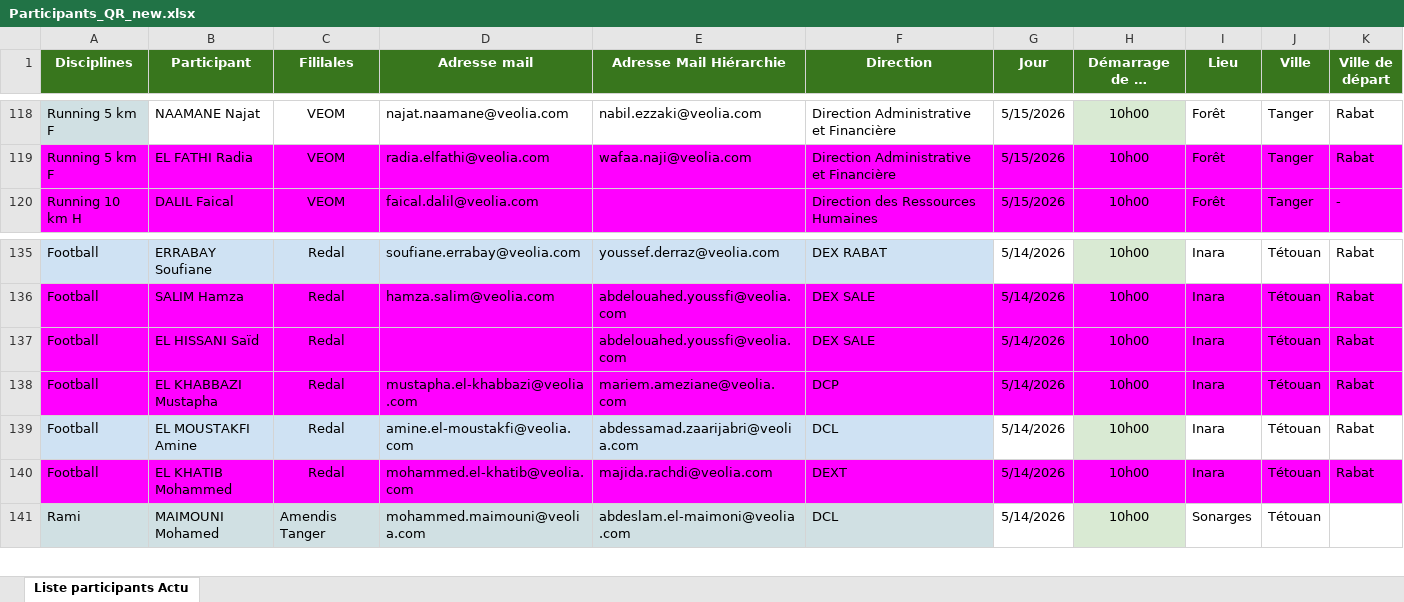
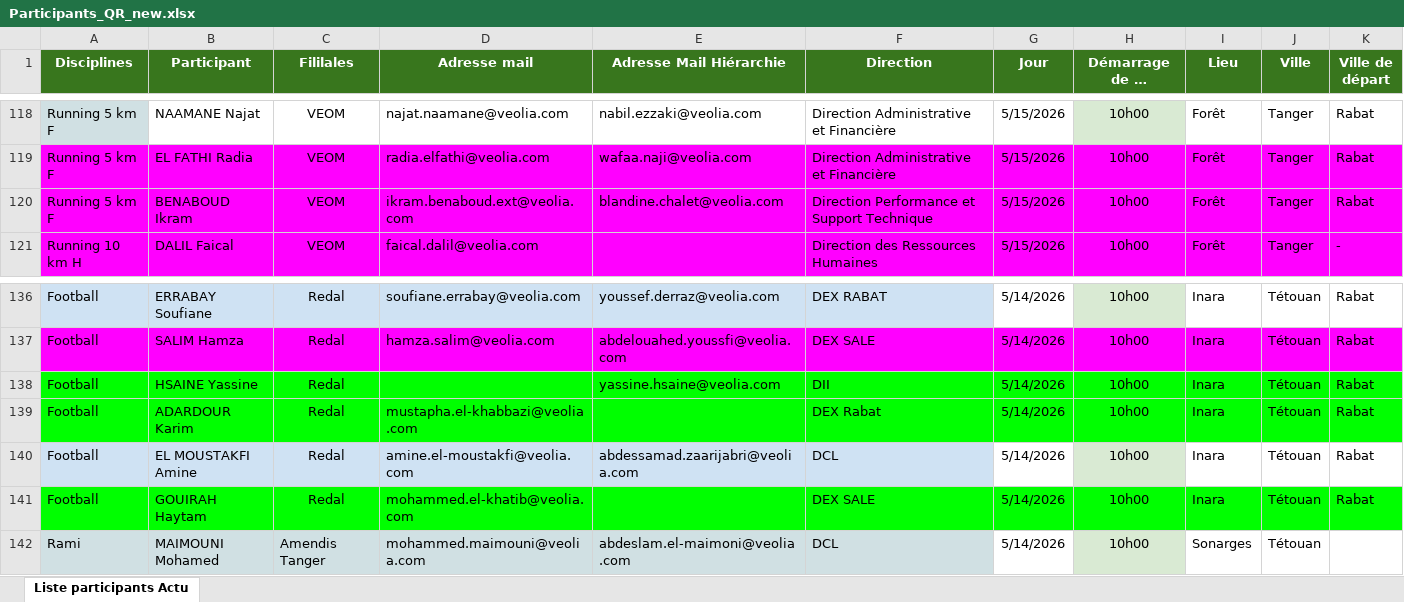
Before and after one commit to LiahimdiAzzeddine/participants-app, an Excel workbook: public/Participants_QR_new.xlsx, sheet Liste participants Actu, drawn as a sheet; only a part is shown, gaps mark what is left out; long unchanged cells end in …; values as stored, in another font and other column widths than the file's, no borders; table styles not drawn; addresses are those after the commit; the diff names each change by its address in the sheet, - before the commit and + after, or states it on an @@ line.

Commit message:
commit new list

```diff
--- a/public/Participants_QR_new.xlsx (sheet Liste participants Actu)
+++ b/public/Participants_QR_new.xlsx (sheet Liste participants Actu)
+row 120: Running 5 km F | BENABOUD Ikram | VEOM | ikram.benaboud.ext@veolia.com | blandine.chalet@veolia.com | Direction Performance et Support Technique | 5/15/2026 | 10h00 | Forêt | Tanger | Rabat
-A138:K139 fill: #FF00FF
+A138:K139 fill: #00FF00
-B138 (Participant): EL HISSANI Saïd
+B138 (Participant): HSAINE Yassine
-E138 (Adresse Mail Hiérarchie): abdelouahed.youssfi@veolia.com
+E138 (Adresse Mail Hiérarchie): yassine.hsaine@veolia.com
-F138 (Direction): DEX SALE
+F138 (Direction): DII
-B139 (Participant): EL KHABBAZI Mustapha
+B139 (Participant): ADARDOUR Karim
-E139 (Adresse Mail Hiérarchie): mariem.ameziane@veolia.com
+E139 (Adresse Mail Hiérarchie): (empty)
-F139 (Direction): DCP
+F139 (Direction): DEX Rabat
-A141:K141 fill: #FF00FF
+A141:K141 fill: #00FF00
-B141 (Participant): EL KHATIB Mohammed
+B141 (Participant): GOUIRAH Haytam
-E141 (Adresse Mail Hiérarchie): majida.rachdi@veolia.com
+E141 (Adresse Mail Hiérarchie): (empty)
-F141 (Direction): DEXT
+F141 (Direction): DEX SALE
```
Also changed, not shown: 1 other file.
